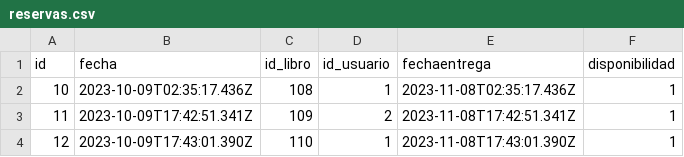
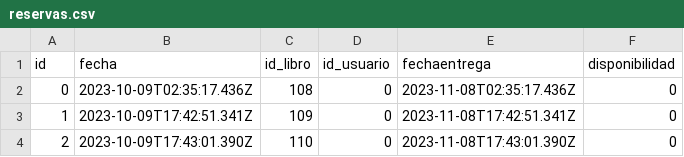
Before and after one commit to ArtSil112233/FINAL_VERSION, a CSV file: datosPW/reservas.csv, drawn as a sheet.

```diff
--- a/datosPW/reservas.csv
+++ b/datosPW/reservas.csv
@@ -1,4 +1,4 @@
 id;fecha;id_libro;id_usuario;fechaentrega;disponibilidad
-10;2023-10-09T02:35:17.436Z;108;1;2023-11-08T02:35:17.436Z;1
-11;2023-10-09T17:42:51.341Z;109;2;2023-11-08T17:42:51.341Z;1
-12;2023-10-09T17:43:01.390Z;110;1;2023-11-08T17:43:01.390Z;1
+0;2023-10-09T02:35:17.436Z;108;0;2023-11-08T02:35:17.436Z;0
+1;2023-10-09T17:42:51.341Z;109;0;2023-11-08T17:42:51.341Z;0
+2;2023-10-09T17:43:01.390Z;110;0;2023-11-08T17:43:01.390Z;0
```
Also changed, not shown: 14 other files.
